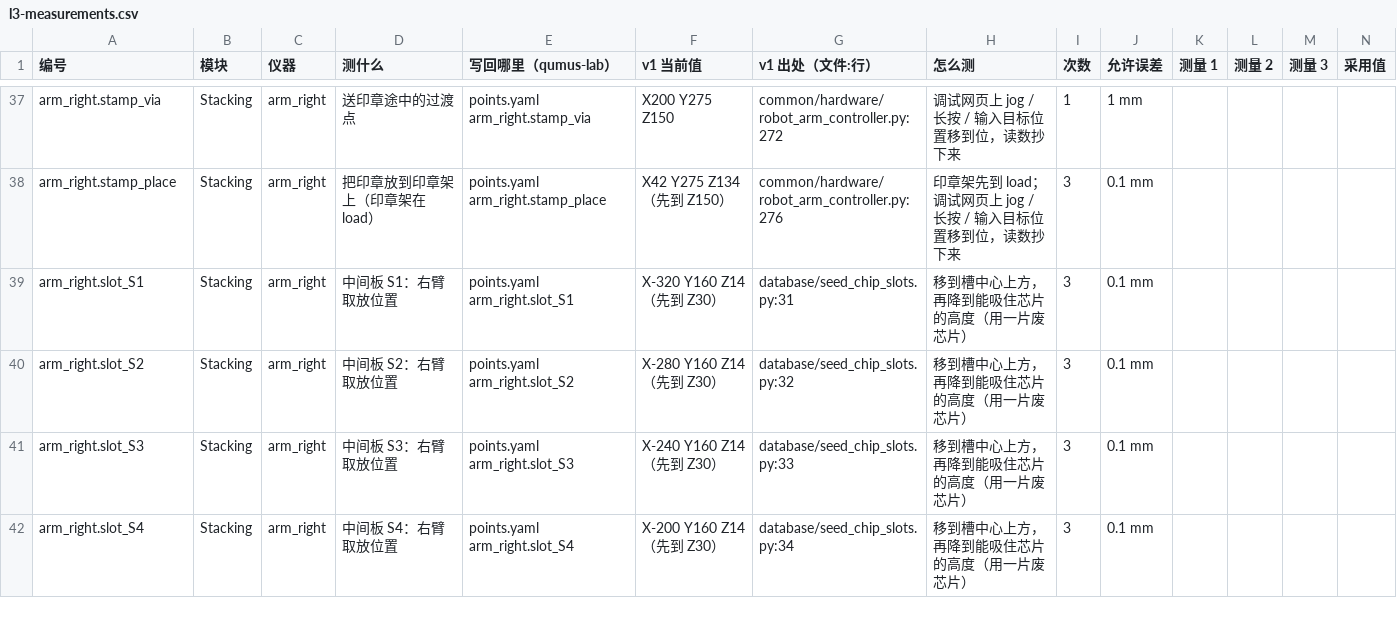
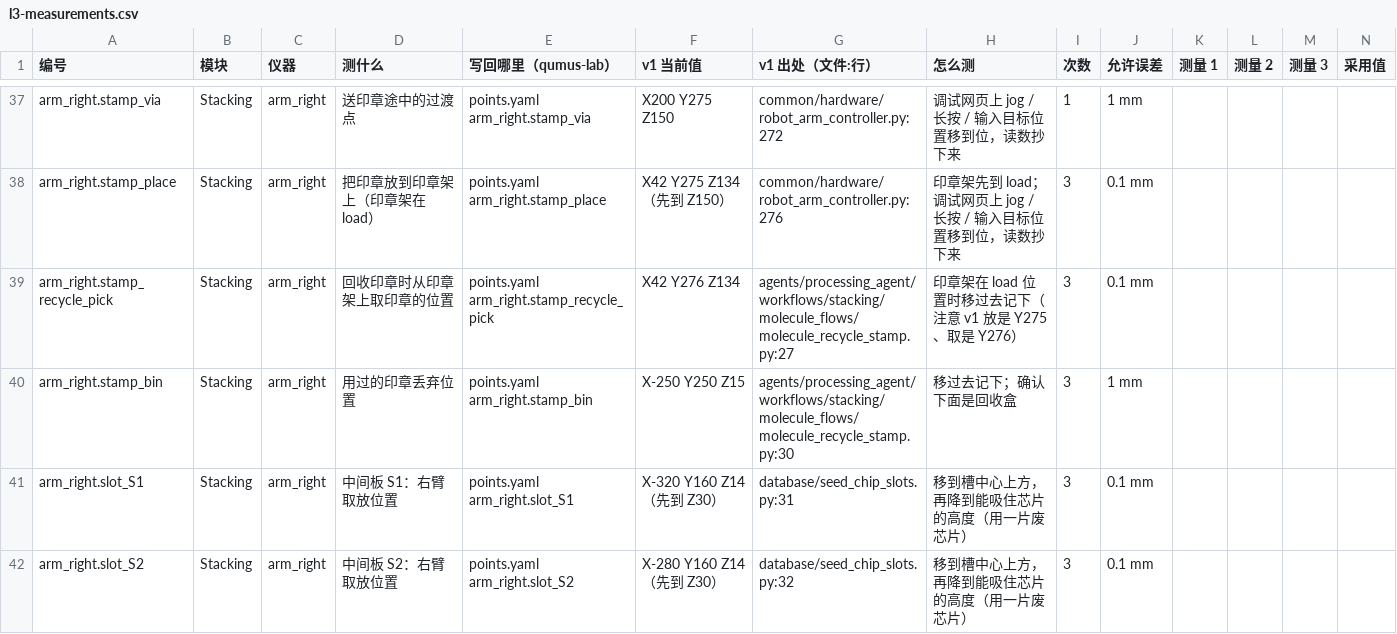
Before and after one commit to papaya2003/qumus-lab, a CSV file: docs/l3-measurements.csv, drawn as a sheet; only a part is shown, gaps mark what is left out; the shorter side is filled out with more unchanged rows; rows hold the shown columns only; the diff names each change by its address in the sheet, - before the commit and + after, or states it on an @@ line.

```diff
--- a/docs/l3-measurements.csv
+++ b/docs/l3-measurements.csv
+row 39: arm_right.stamp_recycle_pick | Stacking | arm_right | 回收印章时从印章架上取印章的位置 | points.yaml arm_right.stamp_recycle_pick | X42 Y276 Z134 | agents/processing_agent/workflows/stacking/molecule_flows/molecule_recycle_stamp.py:27 | 印章架在 load 位置时移过去记下（注意 v1 放是 Y275、取是 Y276） | 3 | 0.1 mm
+row 40: arm_right.stamp_bin | Stacking | arm_right | 用过的印章丢弃位置 | points.yaml arm_right.stamp_bin | X-250 Y250 Z15 | agents/processing_agent/workflows/stacking/molecule_flows/molecule_recycle_stamp.py:30 | 移过去记下；确认下面是回收盒 | 3 | 1 mm
```
Also changed, not shown: 22 other files.
